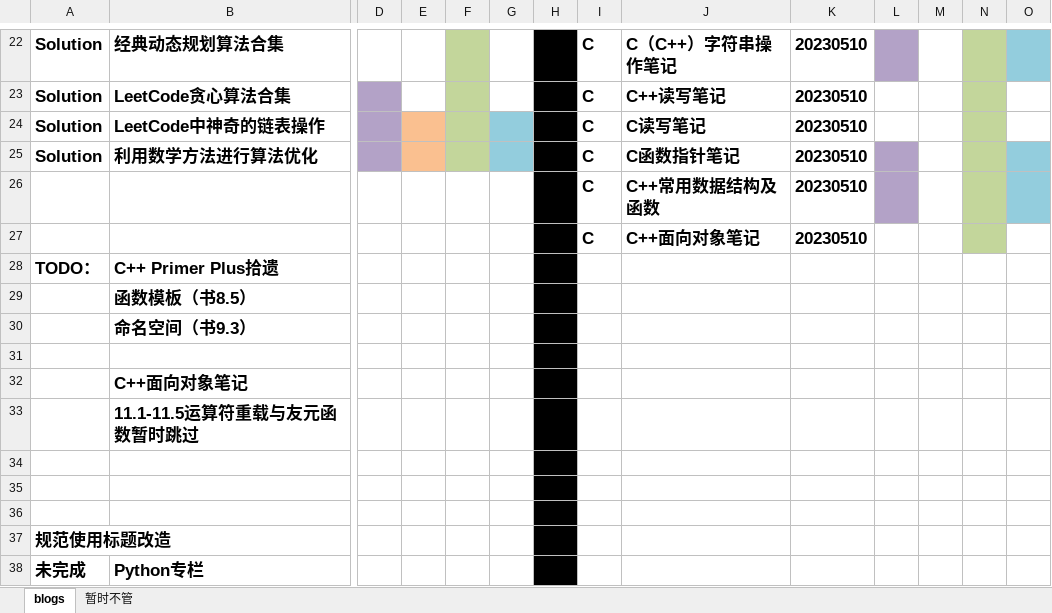
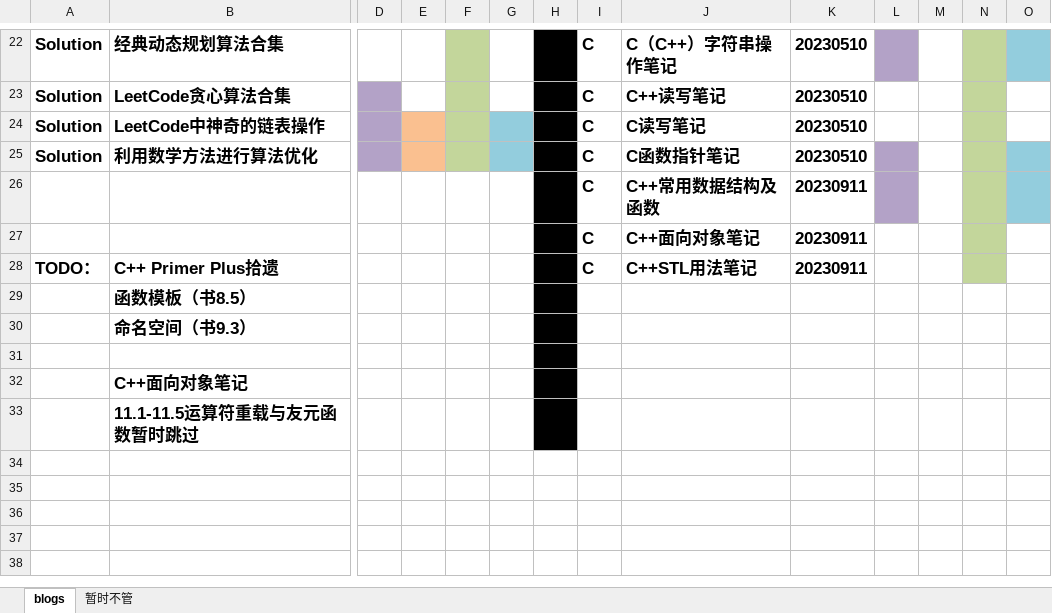
Before and after one commit to ZergWang/Blogs, an Excel workbook: 进度表.xlsx, sheet blogs, drawn as a sheet; only a part is shown, gaps mark what is left out; values as stored, in another font and other column widths than the file's, no borders; rows hold the shown columns only; the diff names each change by its address in the sheet, - before the commit and + after, or states it on an @@ line.

```diff
--- a/进度表.xlsx (sheet blogs)
+++ b/进度表.xlsx (sheet blogs)
-K26:K27: 20230510
+K26:K27: 20230911
-I28: (empty)
+I28: C
-J28: (empty)
+J28: C++STL用法笔记
-K28: (empty)
+K28: 20230911
-N28 fill: none
+N28 fill: #C3D69B
-row 34: (empty)
-row 35: (empty)
-row 36: (empty)
-row 37: 规范使用标题改造
-row 38: 未完成 | Python专栏
```
Also changed, not shown: sheet 暂时不管, 9 other files.
